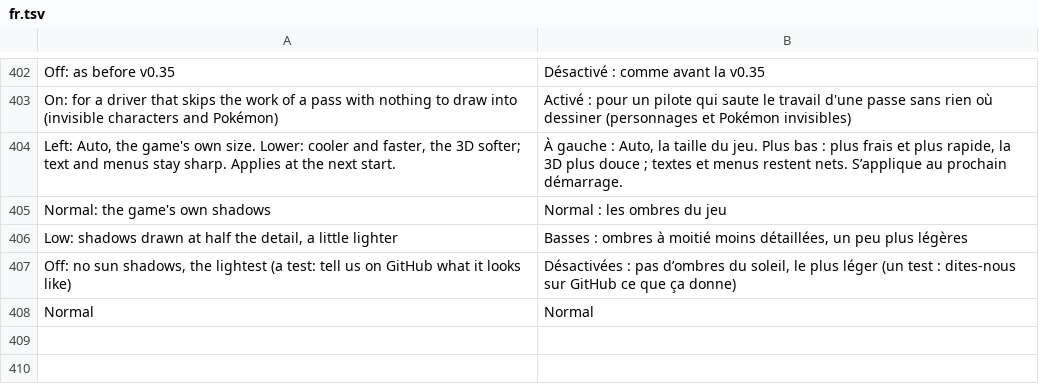
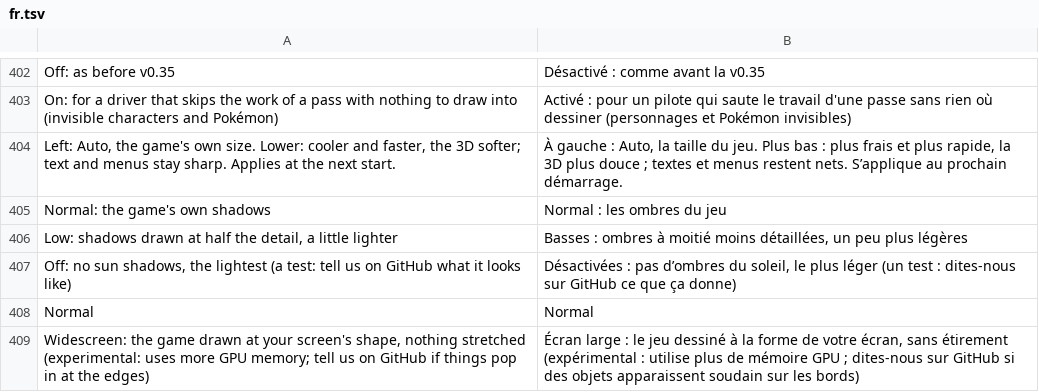
Before and after one commit to rahmaniss/Paldea-Native-Android, a TSV file: dm/android/app/assets/lang/fr.tsv, drawn as a sheet; only a part is shown, gaps mark what is left out.

Commit message:
Scarlet / Violet widescreen: the game renders at the screen's shape (the resolution function's width = height x the screen's ratio)

```diff
--- a/dm/android/app/assets/lang/fr.tsv
+++ b/dm/android/app/assets/lang/fr.tsv
@@ -408 +408,2 @@ Off: no sun shadows, the lightest (a test: tell us on GitHub what it looks like)
 Normal	Normal
+Widescreen: the game drawn at your screen's shape, nothing stretched (experimental: uses more GPU memory; tell us on GitHub if things pop in at the edges)	Écran large : le jeu dessiné à la forme de votre écran, sans étirement (expérimental : utilise plus de mémoire GPU ; dites-nous sur GitHub si des objets apparaissent soudain sur les bords)
```
Also changed, not shown: dm/android/app/assets/lang/es.tsv, dm/android/app/assets/lang/ja.tsv, 3 other files.
